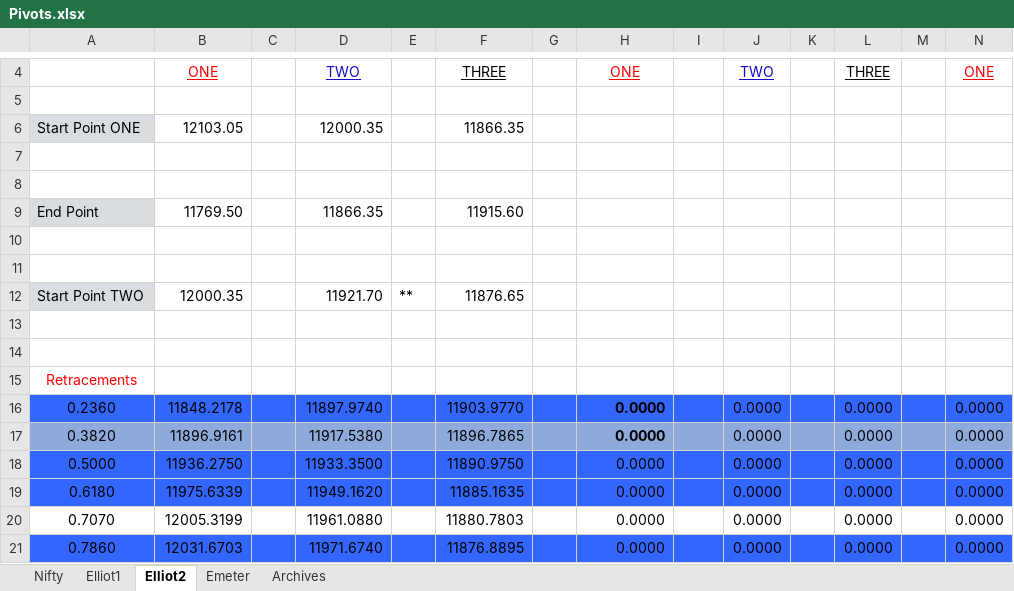
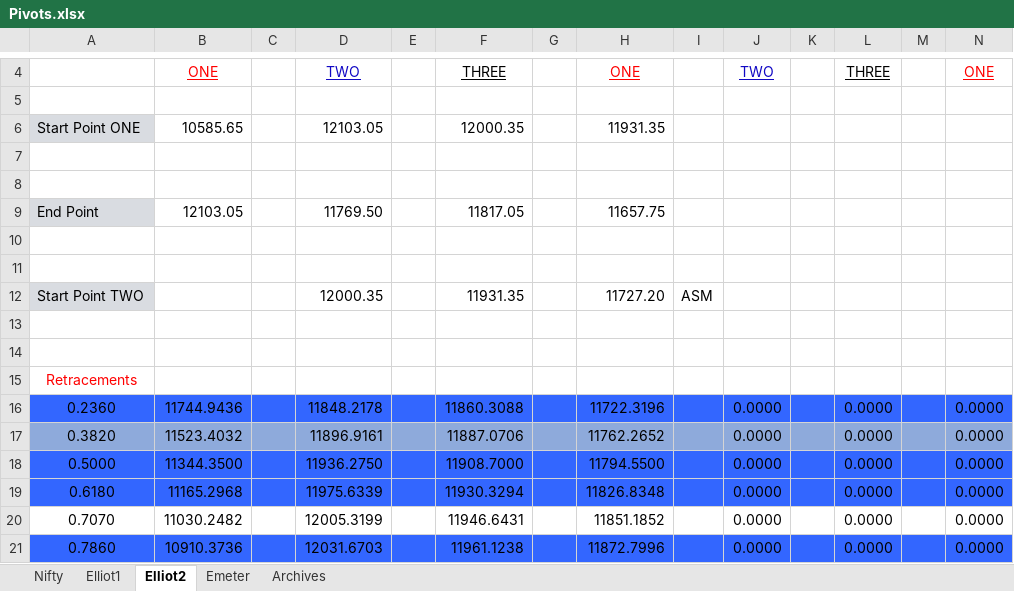
Before and after one commit to anbumaran/stocks, an Excel workbook: Pivots.xlsx, sheet Elliot2, drawn as a sheet; only a part is shown, gaps mark what is left out; values as stored, in another font and other column widths than the file's, no borders; removed rows and columns are numbered as before the commit, all else as after; rows hold the shown columns only; the diff covers the shown part only; the diff names each change by its address in the sheet, - before the commit and + after, or states it on an @@ line.

```diff
--- a/Pivots.xlsx (sheet Elliot2)
+++ b/Pivots.xlsx (sheet Elliot2)
-row 6: Start Point ONE | 12103.05 |  | 12000.35 |  | 11866.35
+row 6: Start Point ONE | 10585.65 |  | 12103.05 |  | 12000.35 |  | 11931.35
-row 9: End Point | 11769.50 |  | 11866.35 |  | 11915.60
+row 9: End Point | 12103.05 |  | 11769.50 |  | 11817.05 |  | 11657.75
-row 12: Start Point TWO | 12000.35 |  | 11921.70 | ** | 11876.65
+row 12: Start Point TWO |  |  | 12000.35 |  | 11931.35 |  | 11727.20 | ASM
-B16: 11848.2178
+B16: 11744.9436
-D16: 11897.9740
+D16: 11848.2178
-F16: 11903.9770
+F16: 11860.3088
-H16: 0.0000
+H16: 11722.3196
-H16:H17 bold: on
+H16:H17 bold: off
-B17: 11896.9161
+B17: 11523.4032
-D17: 11917.5380
+D17: 11896.9161
-F17: 11896.7865
+F17: 11887.0706
-H17: 0.0000
+H17: 11762.2652
-B18: 11936.2750
+B18: 11344.3500
-D18: 11933.3500
+D18: 11936.2750
-F18: 11890.9750
+F18: 11908.7000
-H18: 0.0000
+H18: 11794.5500
-B19: 11975.6339
+B19: 11165.2968
-D19: 11949.1620
+D19: 11975.6339
-F19: 11885.1635
+F19: 11930.3294
-H19: 0.0000
+H19: 11826.8348
-B20: 12005.3199
+B20: 11030.2482
-D20: 11961.0880
+D20: 12005.3199
-F20: 11880.7803
+F20: 11946.6431
-H20: 0.0000
+H20: 11851.1852
-B21: 12031.6703
+B21: 10910.3736
-D21: 11971.6740
+D21: 12031.6703
-F21: 11876.8895
+F21: 11961.1238
-H21: 0.0000
+H21: 11872.7996
```
Also changed, not shown: 108 edited cells and cell formats elsewhere in this sheet, sheet Nifty, sheet Archives, sheet Emeter, hidden cells.
